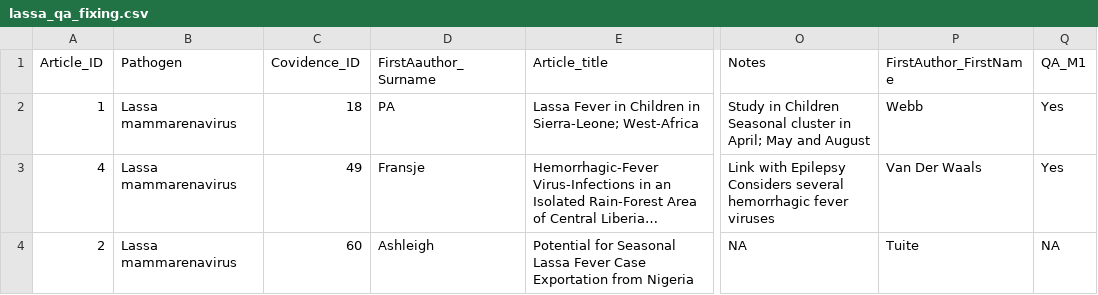
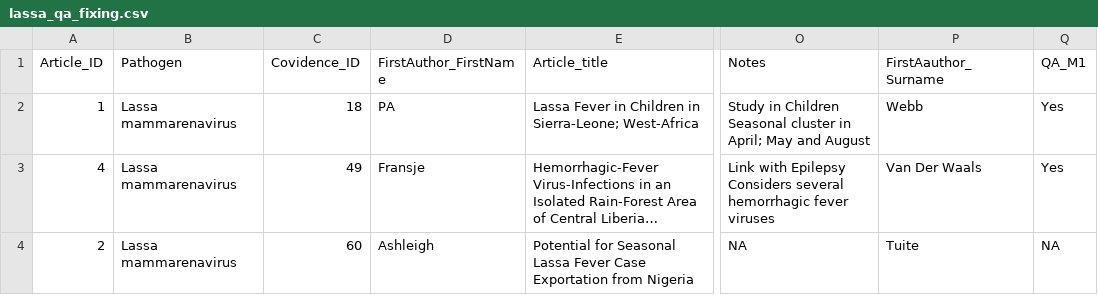
Before and after one commit to mrc-ide/priority-pathogens, a CSV file: src/db_compilation/lassa_qa_fixing.csv, drawn as a sheet; only a part is shown, gaps mark what is left out; long unchanged cells end in …; the diff names each change by its address in the sheet, - before the commit and + after, or states it on an @@ line.

Commit message:
fixed author names in lassa reconciliation csv file

```diff
--- a/src/db_compilation/lassa_qa_fixing.csv
+++ b/src/db_compilation/lassa_qa_fixing.csv
-D1: FirstAauthor_Surname
+D1: FirstAuthor_FirstName
-P1: FirstAuthor_FirstName
+P1: FirstAauthor_Surname
```
